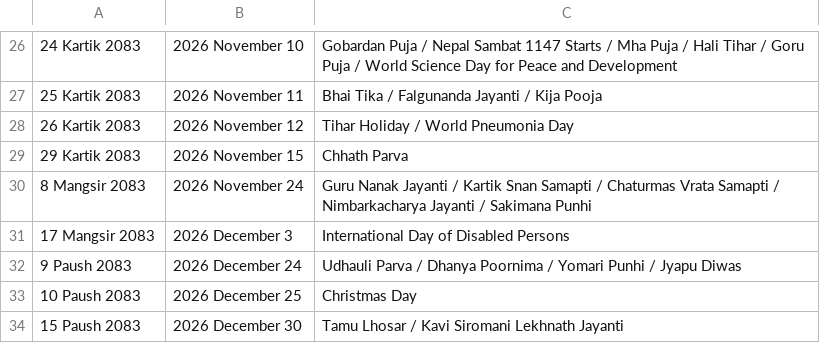
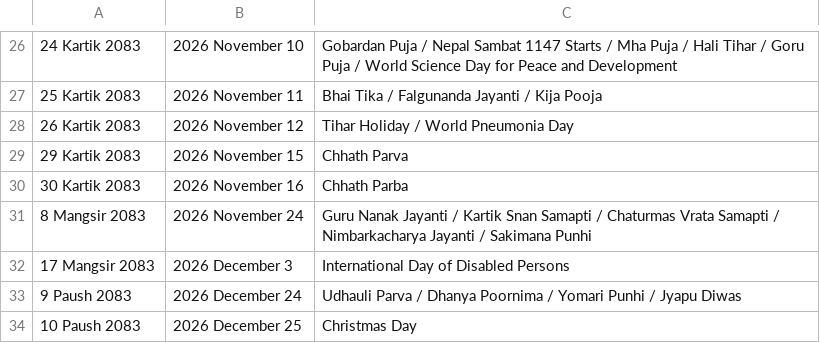
Before and after one commit to Suj8kafka/Nepali-Festival-Counter-for-year-2082, a CSV file: data/nepali_holidays.csv, drawn as a sheet; only a part is shown, gaps mark what is left out; the shorter side is filled out with more unchanged rows; the diff names each change by its address in the sheet, - before the commit and + after, or states it on an @@ line.

```diff
--- a/data/nepali_holidays.csv
+++ b/data/nepali_holidays.csv
+row 30: 30 Kartik 2083 | 2026 November 16 | Chhath Parba
```
Also changed, not shown: 2 other files.
